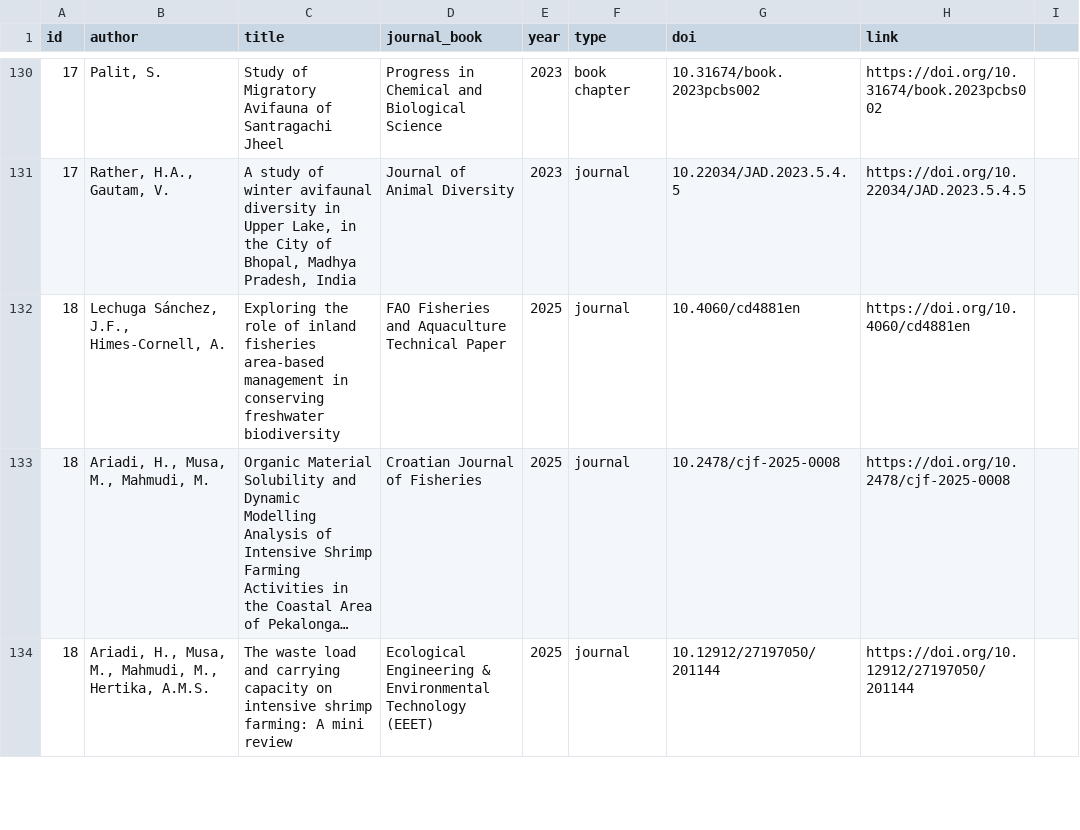
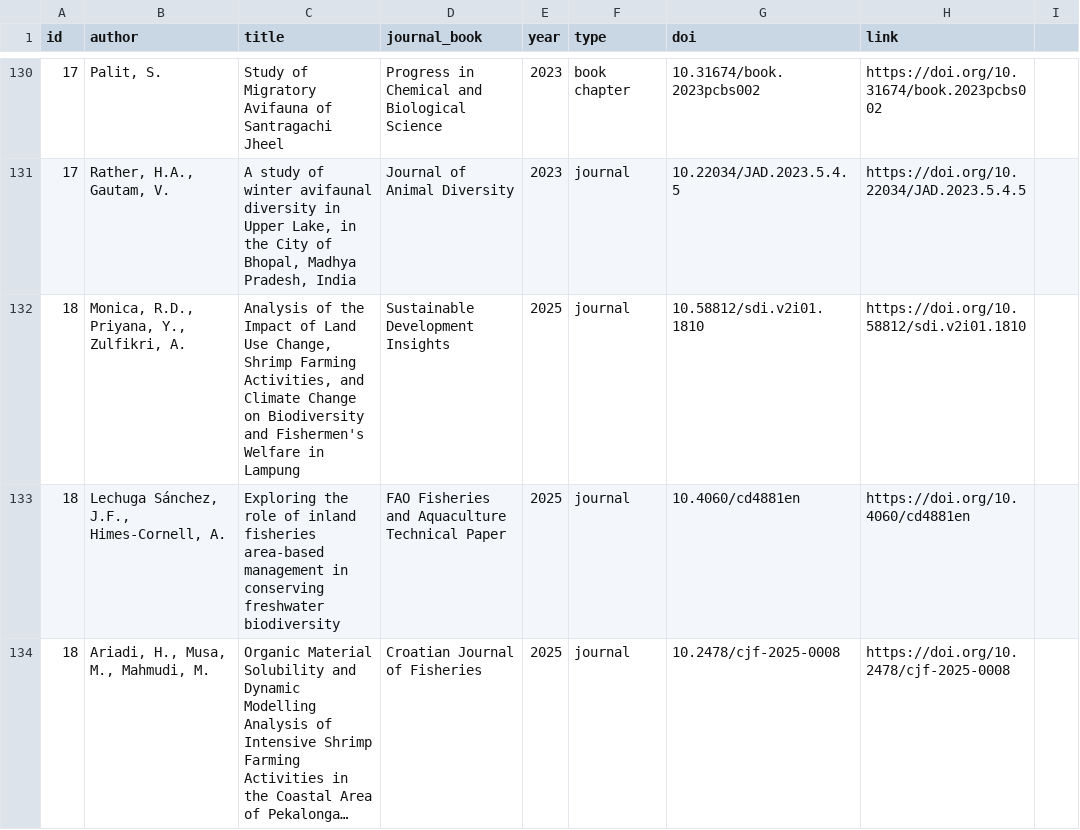
Before and after one commit to SagarAdhurya/SagarAdhurya.github.io, a CSV file: assets/citations.csv, drawn as a sheet; only a part is shown, gaps mark what is left out; the shorter side is filled out with more unchanged rows; long unchanged cells end in ….

Commit message:
Update citations.csv

```diff
--- a/assets/citations.csv
+++ b/assets/citations.csv
@@ -131,2 +131,3 @@ id,author,title,journal_book,year,type,doi,link,
 17,"Rather, H.A., Gautam, V.","A study of winter avifaunal diversity in Upper Lake, in the City of Bhopal, Madhya Pradesh, India",Journal of Animal Diversity,2023,journal,10.22034/JAD.2023.5.4.5,https://doi.org/10.22034/JAD.2023.5.4.5,
+18,"Monica, R.D., Priyana, Y., Zulfikri, A.","Analysis of the Impact of Land Use Change, Shrimp Farming Activities, and Climate Change on Biodiversity and Fishermen's Welfare in Lampung",Sustainable Development Insights,2025,journal,10.58812/sdi.v2i01.1810,https://doi.org/10.58812/sdi.v2i01.1810,
 18,"Lechuga Sánchez, J.F., Himes-Cornell, A.",Exploring the role of inland fisheries area-based management in conserving freshwater biodiversity,FAO Fisheries and Aquaculture Technical Paper,2025,journal,10.4060/cd4881en, https://doi.org/10.4060/cd4881en,
```
